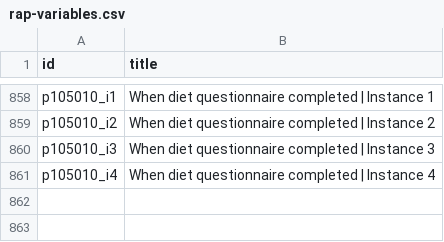
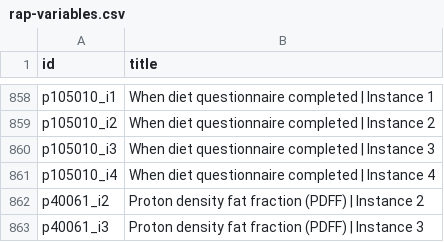
Before and after one commit to steno-aarhus/leha, a CSV file: data-raw/rap-variables.csv, drawn as a sheet; only a part is shown, gaps mark what is left out; the diff names each change by its address in the sheet, - before the commit and + after, or states it on an @@ line.

Commit message:
added PDFF

```diff
--- a/data-raw/rap-variables.csv
+++ b/data-raw/rap-variables.csv
+row 862: p40061_i2 | Proton density fat fraction (PDFF) | Instance 2
+row 863: p40061_i3 | Proton density fat fraction (PDFF) | Instance 3
```
